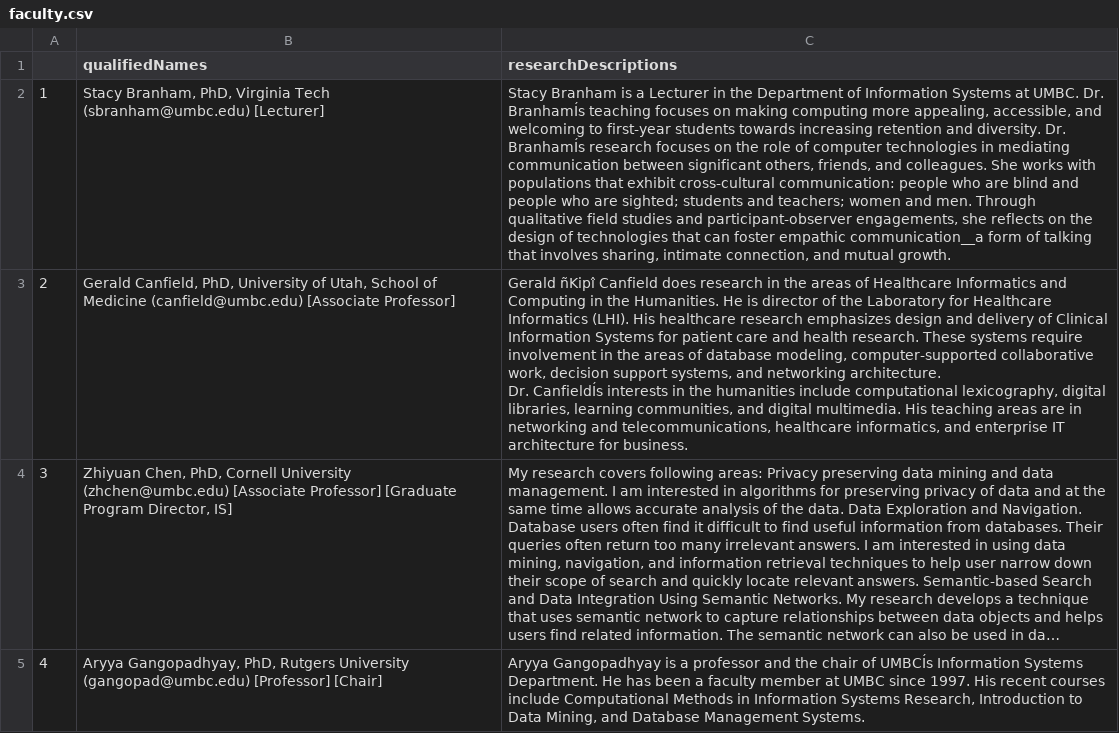
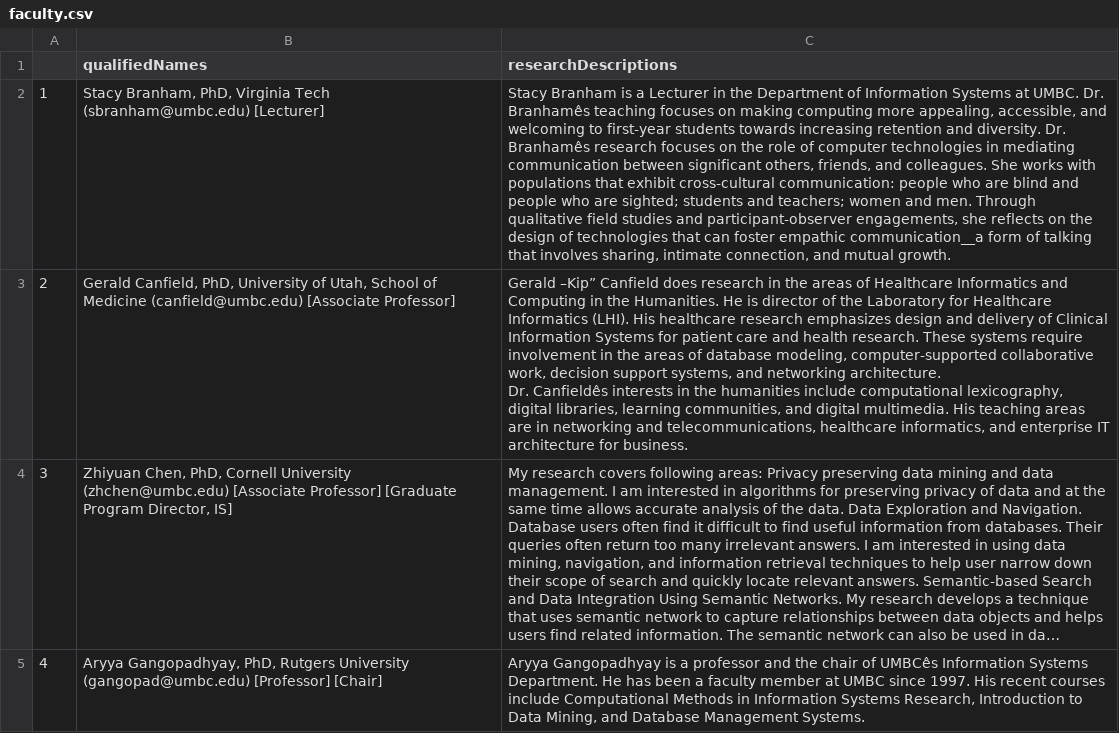
Before and after one commit to azmfaridee/hackumbc17, a CSV file: crawled-data/faculty.csv, drawn as a sheet; only a part is shown; long unchanged cells end in …; ↵ is a line break in a cell; the diff covers the shown part only; the diff names each change by its address in the sheet, - before the commit and + after, or states it on an @@ line.

```diff
--- a/crawled-data/faculty.csv
+++ b/crawled-data/faculty.csv
-C2 (researchDescriptions): …UMBC. Dr. BranhamÍs teaching focuses on making computing more appealing, accessible, and welcoming to first-year students towards increasing retention and diversity. Dr. BranhamÍs research focuses…
+C2 (researchDescriptions): …UMBC. Dr. Branhamês teaching focuses on making computing more appealing, accessible, and welcoming to first-year students towards increasing retention and diversity. Dr. Branhamês research focuses…
-C3 (researchDescriptions): Gerald ñKipî Canfield does research in the areas of Healthcare Informatics and Computing in the Humanities. He is director of the Laboratory for Healthcare Informatics (LHI). His healthcare research emphasizes design and delivery of Clinical Information Systems for patient care and health research. These systems require involvement in the areas of database modeling, computer-supported collaborative work, decision support systems, and networking architecture. ↵ Dr. CanfieldÍs interests in…
+C3 (researchDescriptions): Gerald –Kip” Canfield does research in the areas of Healthcare Informatics and Computing in the Humanities. He is director of the Laboratory for Healthcare Informatics (LHI). His healthcare research emphasizes design and delivery of Clinical Information Systems for patient care and health research. These systems require involvement in the areas of database modeling, computer-supported collaborative work, decision support systems, and networking architecture. ↵ Dr. Canfieldês interests in…
-C5 (researchDescriptions): …chair of UMBCÍs Information Systems…
+C5 (researchDescriptions): …chair of UMBCês Information Systems…
```
Also changed, not shown: 13 edited cells elsewhere in this file, pid_fid_map.csv.
